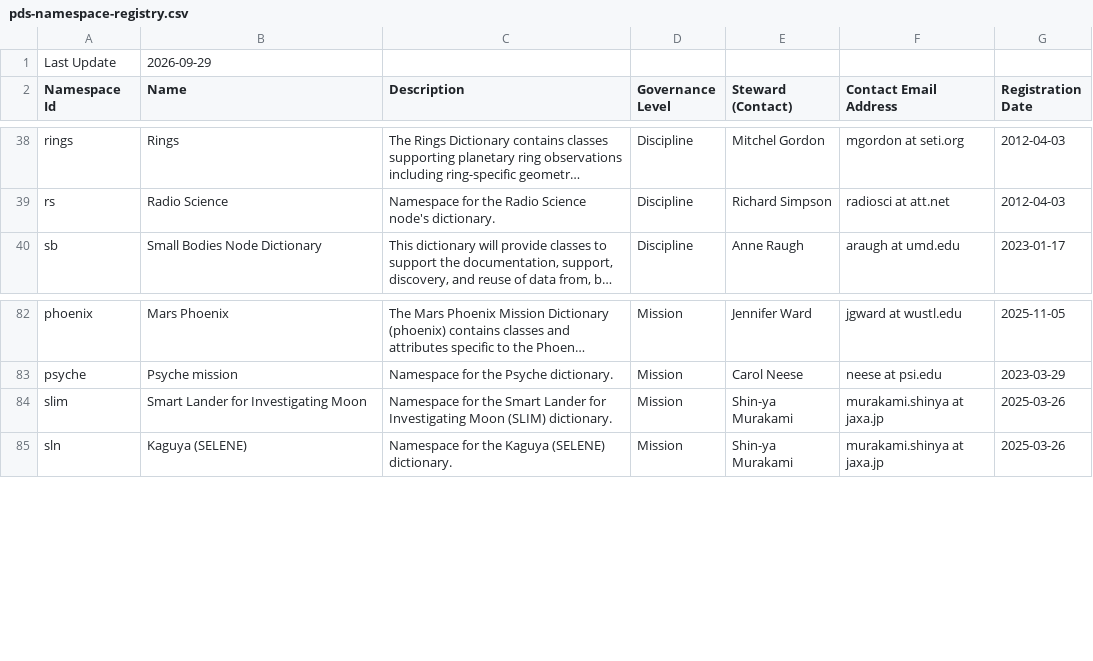
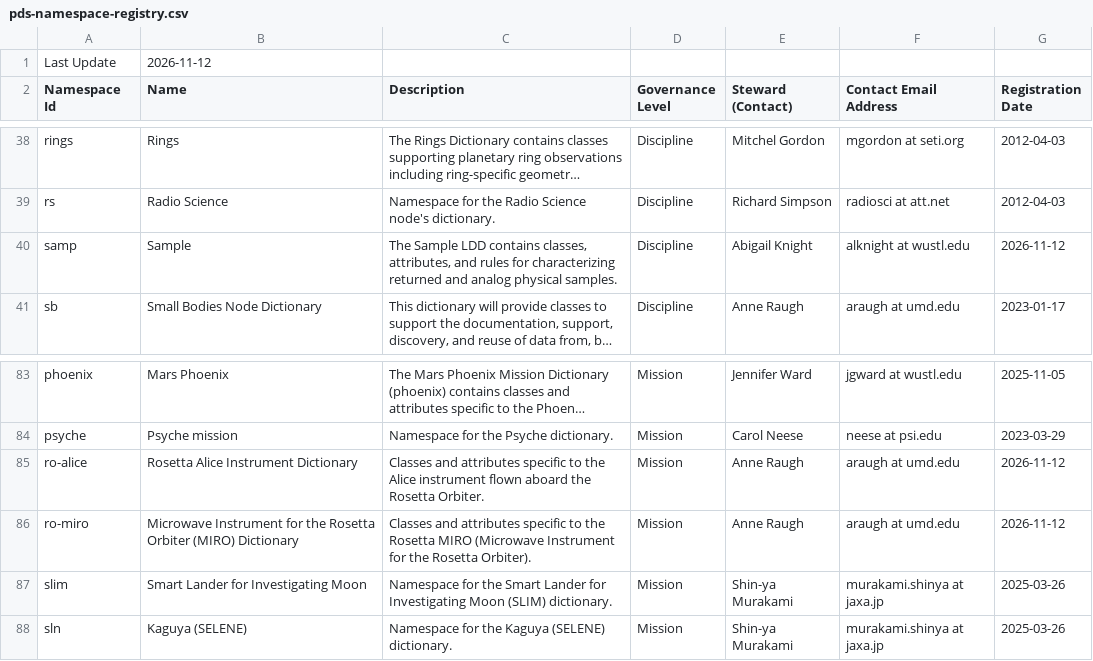
Before and after one commit to NASA-PDS/pds4-information-model, a CSV file: docs/namespace-registry/pds-namespace-registry.csv, drawn as a sheet; only a part is shown, gaps mark what is left out; long unchanged cells end in …; the diff names each change by its address in the sheet, - before the commit and + after, or states it on an @@ line.

```diff
--- a/docs/namespace-registry/pds-namespace-registry.csv
+++ b/docs/namespace-registry/pds-namespace-registry.csv
-B1 (Name): 2026-09-29
+B1 (Name): 2026-11-12
+row 40: samp | Sample | The Sample LDD contains classes, attributes, and rules for characterizing returned and analog physical samples. | Discipline | Abigail Knight | alknight at wustl.edu | 2026-11-12
+row 85: ro-alice | Rosetta Alice Instrument Dictionary | Classes and attributes specific to the Alice instrument flown aboard the Rosetta Orbiter. | Mission | Anne Raugh | araugh at umd.edu | 2026-11-12
+row 86: ro-miro | Microwave Instrument for the Rosetta Orbiter (MIRO) Dictionary | Classes and attributes specific to the Rosetta MIRO (Microwave Instrument for the Rosetta Orbiter). | Mission | Anne Raugh | araugh at umd.edu | 2026-11-12
```
Also changed, not shown: 8 other files.
